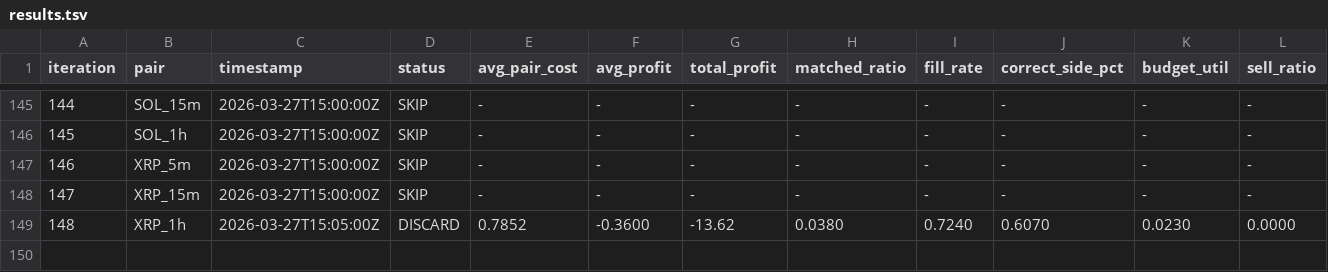
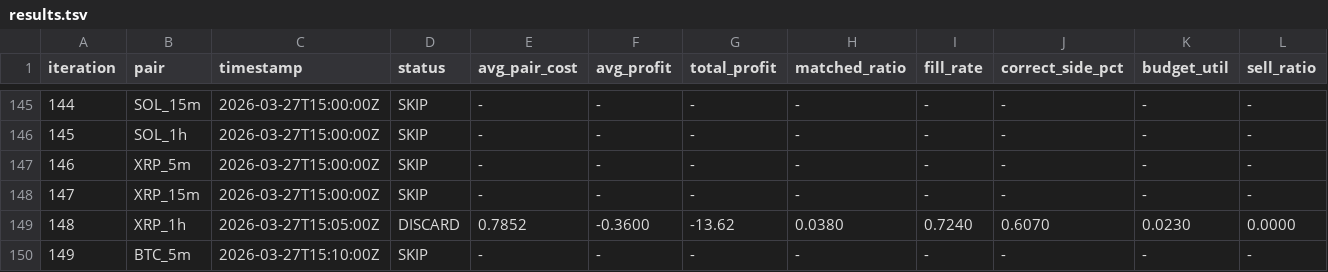
Before and after one commit to mantotan/quant-modelling, a TSV file: autoresearch/dutch/results.tsv, drawn as a sheet; only a part is shown, gaps mark what is left out; rows hold the shown columns only; the diff names each change by its address in the sheet, - before the commit and + after, or states it on an @@ line.

```diff
--- a/autoresearch/dutch/results.tsv
+++ b/autoresearch/dutch/results.tsv
+row 150: 149 | BTC_5m | 2026-03-27T15:10:00Z | SKIP | - | - | - | - | - | - | - | -
```
Also changed, not shown: 4 other files.
